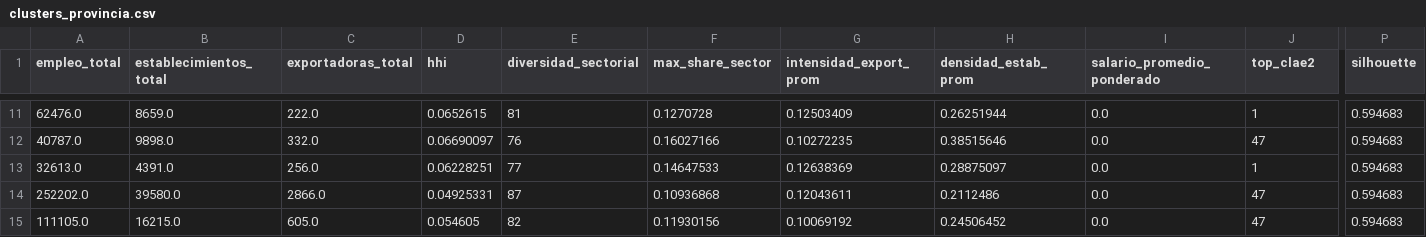
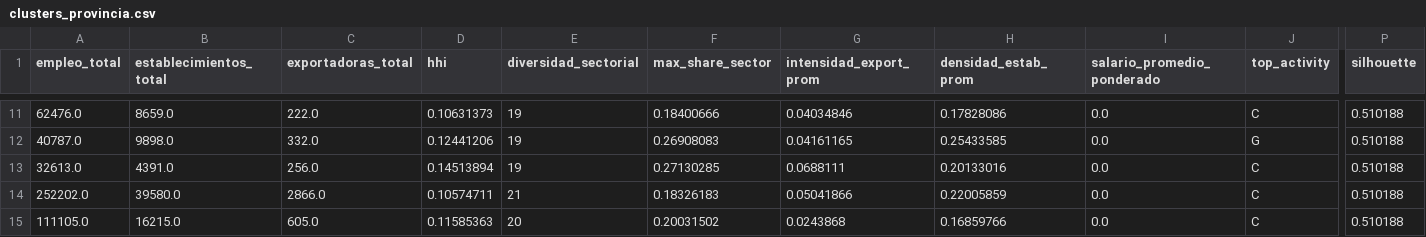
Before and after one commit to agustoromero/clusters_productivos, a CSV file: clusters_productivos/pipeline/output/clusters/clusters_provincia.csv, drawn as a sheet; only a part is shown, gaps mark what is left out; the diff covers the shown part only; the diff names each change by its address in the sheet, - before the commit and + after, or states it on an @@ line.

```diff
--- a/clusters_productivos/pipeline/output/clusters/clusters_provincia.csv
+++ b/clusters_productivos/pipeline/output/clusters/clusters_provincia.csv
-J1: top_clae2
+J1: top_activity
-D11 (hhi): 0.0652615
+D11 (hhi): 0.10631373
-E11 (diversidad_sectorial): 81
+E11 (diversidad_sectorial): 19
-F11 (max_share_sector): 0.1270728
+F11 (max_share_sector): 0.18400666
-G11 (intensidad_export_prom): 0.12503409
+G11 (intensidad_export_prom): 0.04034846
-H11 (densidad_estab_prom): 0.26251944
+H11 (densidad_estab_prom): 0.17828086
-J11 (top_activity): 1
+J11 (top_activity): C
-P11:P15 (silhouette): 0.594683
+P11:P15 (silhouette): 0.510188
-D12 (hhi): 0.06690097
+D12 (hhi): 0.12441206
-E12 (diversidad_sectorial): 76
+E12 (diversidad_sectorial): 19
-F12 (max_share_sector): 0.16027166
+F12 (max_share_sector): 0.26908083
-G12 (intensidad_export_prom): 0.10272235
+G12 (intensidad_export_prom): 0.04161165
-H12 (densidad_estab_prom): 0.38515646
+H12 (densidad_estab_prom): 0.25433585
-J12 (top_activity): 47
+J12 (top_activity): G
-D13 (hhi): 0.06228251
+D13 (hhi): 0.14513894
-E13 (diversidad_sectorial): 77
+E13 (diversidad_sectorial): 19
-F13 (max_share_sector): 0.14647533
+F13 (max_share_sector): 0.27130285
-G13 (intensidad_export_prom): 0.12638369
+G13 (intensidad_export_prom): 0.0688111
-H13 (densidad_estab_prom): 0.28875097
+H13 (densidad_estab_prom): 0.20133016
-J13 (top_activity): 1
+J13 (top_activity): C
-D14 (hhi): 0.04925331
+D14 (hhi): 0.10574711
-E14 (diversidad_sectorial): 87
+E14 (diversidad_sectorial): 21
-F14 (max_share_sector): 0.10936868
+F14 (max_share_sector): 0.18326183
-G14 (intensidad_export_prom): 0.12043611
+G14 (intensidad_export_prom): 0.05041866
-H14 (densidad_estab_prom): 0.2112486
+H14 (densidad_estab_prom): 0.22005859
-J14:J15 (top_activity): 47
+J14:J15 (top_activity): C
-D15 (hhi): 0.054605
+D15 (hhi): 0.11585363
-E15 (diversidad_sectorial): 82
+E15 (diversidad_sectorial): 20
-F15 (max_share_sector): 0.11930156
+F15 (max_share_sector): 0.20031502
-G15 (intensidad_export_prom): 0.10069192
+G15 (intensidad_export_prom): 0.0243868
-H15 (densidad_estab_prom): 0.24506452
+H15 (densidad_estab_prom): 0.16859766
```
Also changed, not shown: 139 edited cells elsewhere in this file, clusters_productivos/pipeline/output/clusters/clusters_departamento.csv, clusters_productivos/pipeline/output/clusters/perfiles_departamento.csv, 13 other files.
